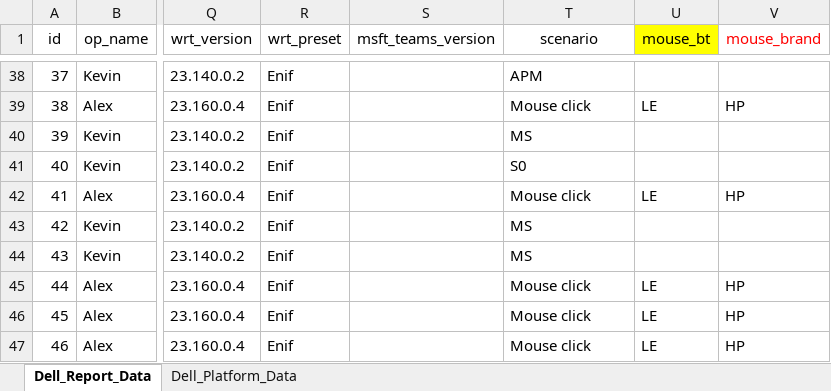
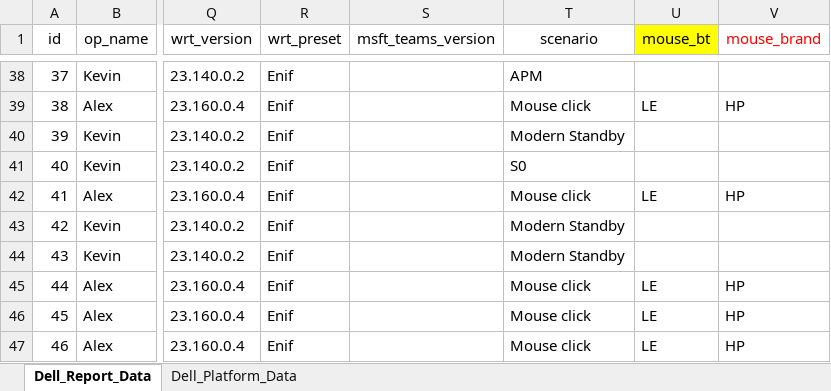
Before and after one commit to kirtox/Bluetooth-Issue-Report-Dashboard, an Excel workbook: backend/app/BTIRD.xlsx, sheet Dell_Report_Data, drawn as a sheet; only a part is shown, gaps mark what is left out; values as stored, in another font and other column widths than the file's, no borders; the diff names each change by its address in the sheet, - before the commit and + after, or states it on an @@ line.

```diff
--- a/backend/app/BTIRD.xlsx (sheet Dell_Report_Data)
+++ b/backend/app/BTIRD.xlsx (sheet Dell_Report_Data)
-T40 (scenario): MS
+T40 (scenario): Modern Standby
-T43:T44 (scenario): MS
+T43:T44 (scenario): Modern Standby
```
Also changed, not shown: 4 other files.
